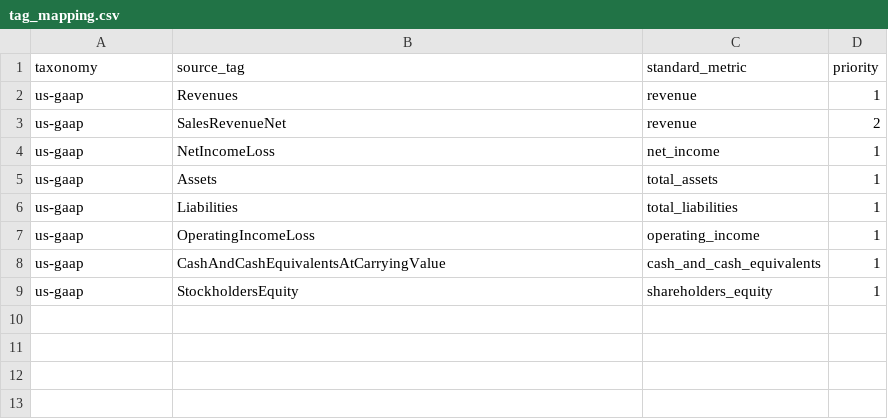
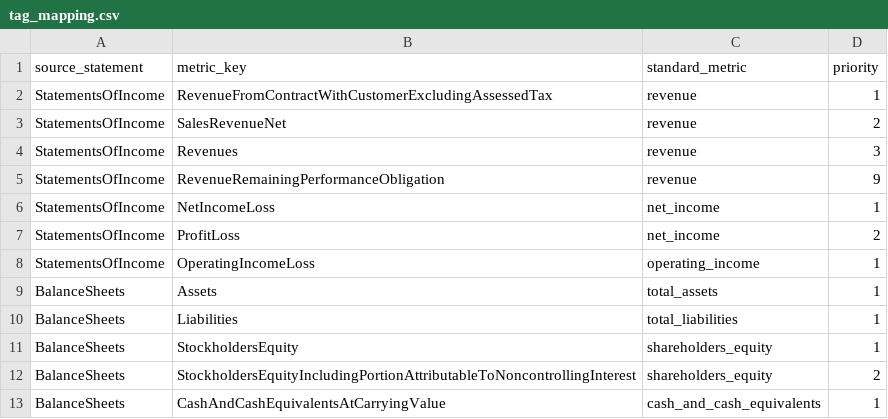
Before and after one commit to JulianCKelly/sec-fundamentals-pipeline, a CSV file: dbt_project/seeds/tag_mapping.csv, drawn as a sheet.

Commit message:
build XBRL pipeline: ingestion, flattening, standardization, deduplication, and fundamentals mart

```diff
--- a/dbt_project/seeds/tag_mapping.csv
+++ b/dbt_project/seeds/tag_mapping.csv
@@ -1,9 +1,13 @@
-taxonomy,source_tag,standard_metric,priority
-us-gaap,Revenues,revenue,1
-us-gaap,SalesRevenueNet,revenue,2
-us-gaap,NetIncomeLoss,net_income,1
-us-gaap,Assets,total_assets,1
-us-gaap,Liabilities,total_liabilities,1
-us-gaap,OperatingIncomeLoss,operating_income,1
-us-gaap,CashAndCashEquivalentsAtCarryingValue,cash_and_cash_equivalents,1
-us-gaap,StockholdersEquity,shareholders_equity,1
+source_statement,metric_key,standard_metric,priority
+StatementsOfIncome,RevenueFromContractWithCustomerExcludingAssessedTax,revenue,1
+StatementsOfIncome,SalesRevenueNet,revenue,2
+StatementsOfIncome,Revenues,revenue,3
+StatementsOfIncome,RevenueRemainingPerformanceObligation,revenue,9
+StatementsOfIncome,NetIncomeLoss,net_income,1
+StatementsOfIncome,ProfitLoss,net_income,2
+StatementsOfIncome,OperatingIncomeLoss,operating_income,1
+BalanceSheets,Assets,total_assets,1
+BalanceSheets,Liabilities,total_liabilities,1
+BalanceSheets,StockholdersEquity,shareholders_equity,1
+BalanceSheets,StockholdersEquityIncludingPortionAttributableToNoncontrollingInterest,shareholders_equity,2
+BalanceSheets,CashAndCashEquivalentsAtCarryingValue,cash_and_cash_equivalents,1
```
Also changed, not shown: 6 other files.
